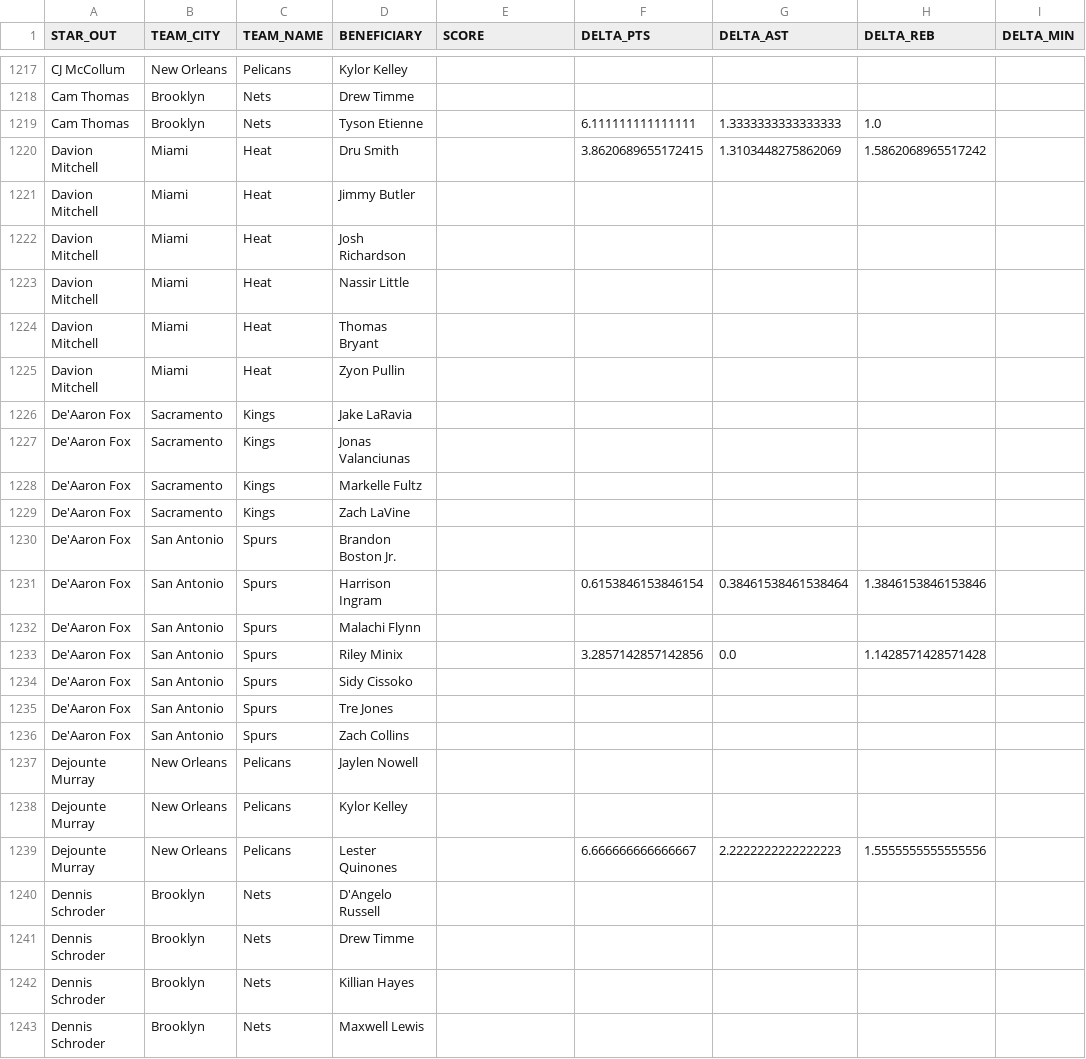
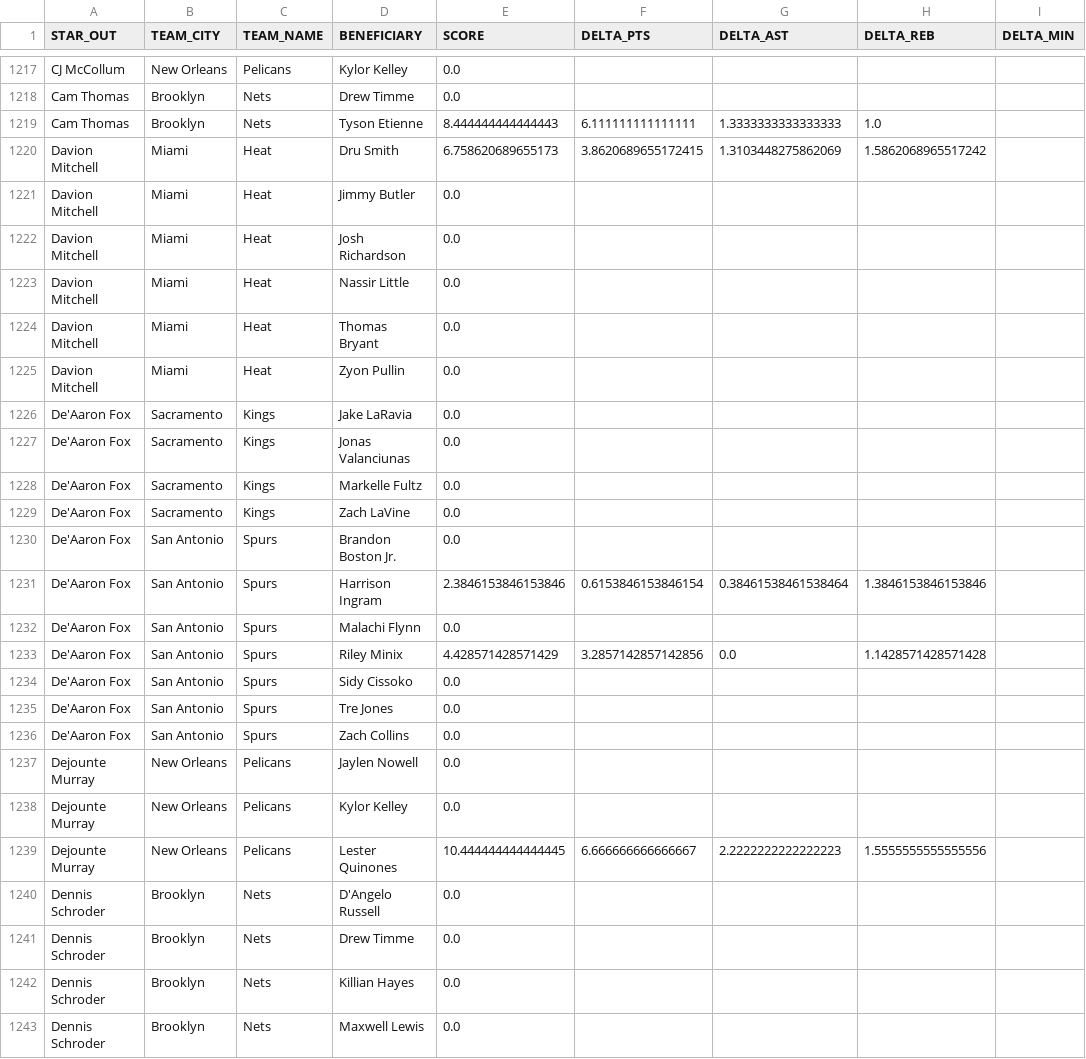
Before and after one commit to boco3000/nba-rplacement-radar, a CSV file: data/reports/league_replacement_radar_2024_25.csv, drawn as a sheet; only a part is shown, gaps mark what is left out; the diff covers the shown part only; the diff names each change by its address in the sheet, - before the commit and + after, or states it on an @@ line.

Commit message:
Day 12: deterministic scoring + score breakdown helpers

```diff
--- a/data/reports/league_replacement_radar_2024_25.csv
+++ b/data/reports/league_replacement_radar_2024_25.csv
-E1217:E1218 (SCORE): (empty)
+E1217:E1218 (SCORE): 0.0
-E1219 (SCORE): (empty)
+E1219 (SCORE): 8.444444444444443
-E1220 (SCORE): (empty)
+E1220 (SCORE): 6.758620689655173
-E1221:E1230 (SCORE): (empty)
+E1221:E1230 (SCORE): 0.0
-E1231 (SCORE): (empty)
+E1231 (SCORE): 2.3846153846153846
-E1232 (SCORE): (empty)
+E1232 (SCORE): 0.0
-E1233 (SCORE): (empty)
+E1233 (SCORE): 4.428571428571429
-E1234:E1238 (SCORE): (empty)
+E1234:E1238 (SCORE): 0.0
-E1239 (SCORE): (empty)
+E1239 (SCORE): 10.444444444444445
-E1240:E1243 (SCORE): (empty)
+E1240:E1243 (SCORE): 0.0
```
Also changed, not shown: 94 edited cells elsewhere in this file, 3 other files.
